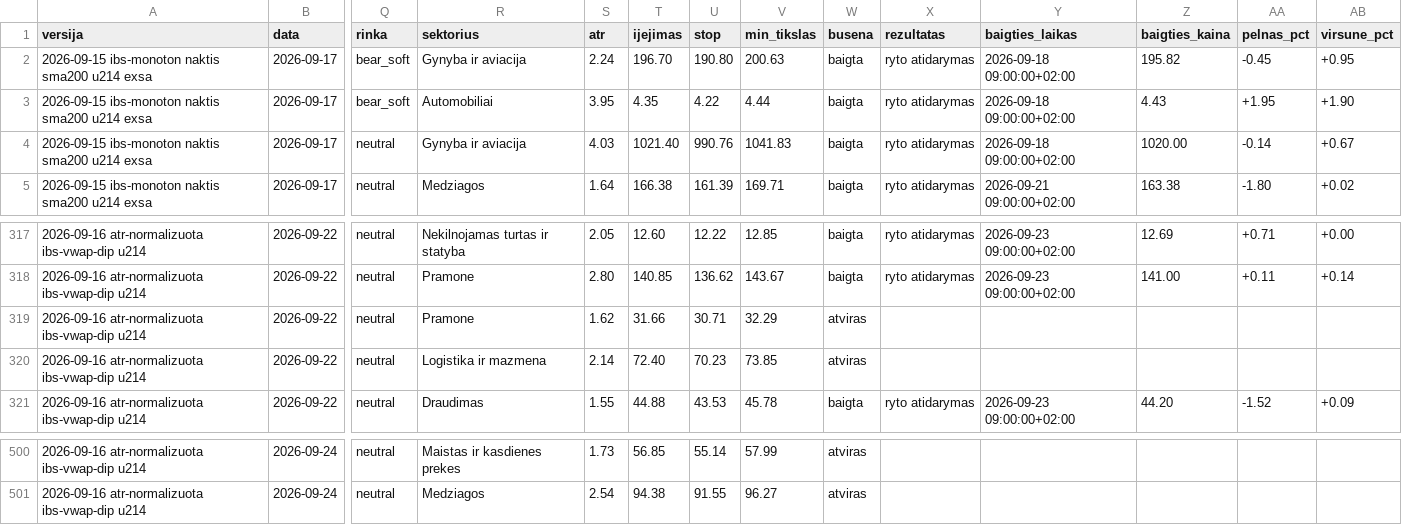
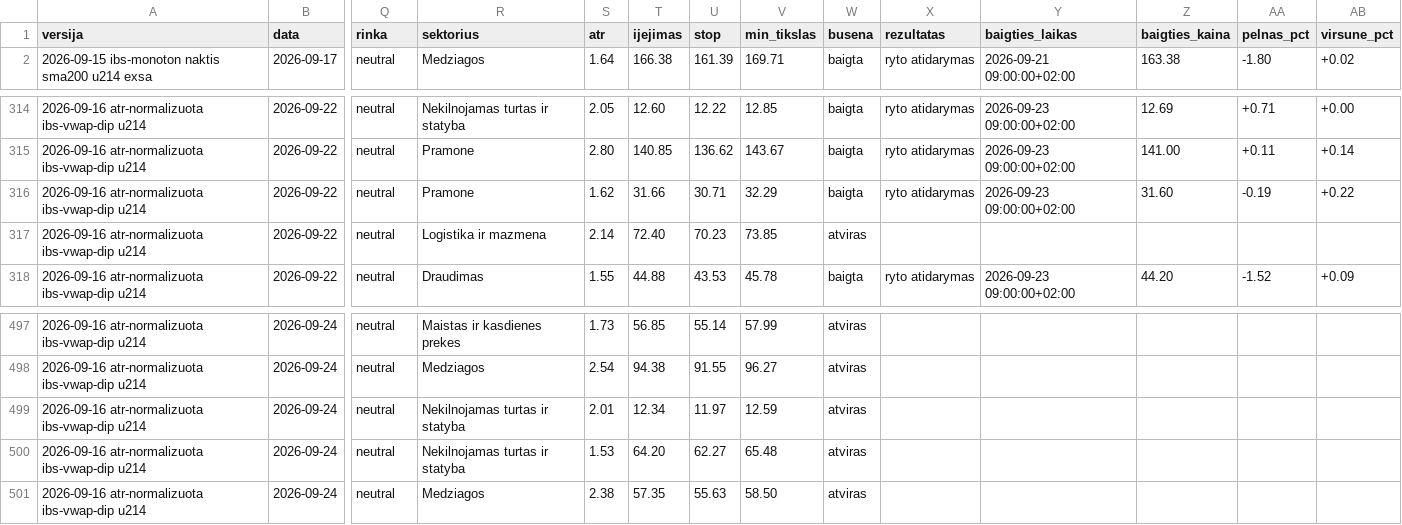
Before and after one commit to MantasBud/Dip-raiting, a CSV file: docs/zurnalas.csv, drawn as a sheet; only a part is shown, gaps mark what is left out; removed rows and columns are numbered as before the commit, all else as after; rows hold the shown columns only; the diff names each change by its address in the sheet, - before the commit and + after, or states it on an @@ line.

```diff
--- a/docs/zurnalas.csv
+++ b/docs/zurnalas.csv
-row 2: 2026-09-15 ibs-monoton naktis sma200 u214 exsa | 2026-09-17 | bear_soft | Gynyba ir aviacija | 2.24 | 196.70 | 190.80 | 200.63 | baigta | ryto atidarymas | 2026-09-18 09:00:00+02:00 | 195.82 | -0.45 | +0.95
-row 3: 2026-09-15 ibs-monoton naktis sma200 u214 exsa | 2026-09-17 | bear_soft | Automobiliai | 3.95 | 4.35 | 4.22 | 4.44 | baigta | ryto atidarymas | 2026-09-18 09:00:00+02:00 | 4.43 | +1.95 | +1.90
-row 4: 2026-09-15 ibs-monoton naktis sma200 u214 exsa | 2026-09-17 | neutral | Gynyba ir aviacija | 4.03 | 1021.40 | 990.76 | 1041.83 | baigta | ryto atidarymas | 2026-09-18 09:00:00+02:00 | 1020.00 | -0.14 | +0.67
-W316 (busena): atviras
+W316 (busena): baigta
-X316 (rezultatas): (empty)
+X316 (rezultatas): ryto atidarymas
-Y316 (baigties_laikas): (empty)
+Y316 (baigties_laikas): 2026-09-23 09:00:00+02:00
-Z316 (baigties_kaina): (empty)
+Z316 (baigties_kaina): 31.60
-AA316 (pelnas_pct): (empty)
+AA316 (pelnas_pct): -0.19
-AB316 (virsune_pct): (empty)
+AB316 (virsune_pct): +0.22
+row 499: 2026-09-16 atr-normalizuota ibs-vwap-dip u214 | 2026-09-24 | neutral | Nekilnojamas turtas ir statyba | 2.01 | 12.34 | 11.97 | 12.59 | atviras
+row 500: 2026-09-16 atr-normalizuota ibs-vwap-dip u214 | 2026-09-24 | neutral | Nekilnojamas turtas ir statyba | 1.53 | 64.20 | 62.27 | 65.48 | atviras
+row 501: 2026-09-16 atr-normalizuota ibs-vwap-dip u214 | 2026-09-24 | neutral | Medziagos | 2.38 | 57.35 | 55.63 | 58.50 | atviras
```
Also changed, not shown: 2 other files.
